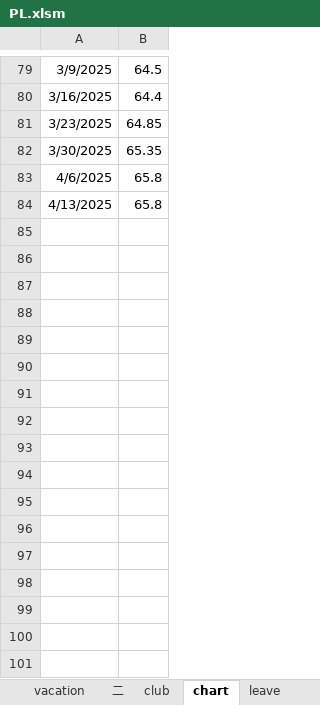
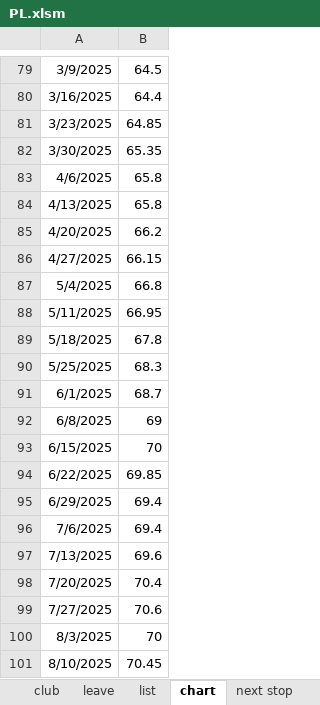
Before and after one commit to porkylin/porkylin, an Excel workbook: PL.xlsm, sheet chart, drawn as a sheet; only a part is shown, gaps mark what is left out; values as stored, in another font and other column widths than the file's, no borders; charts and pictures not drawn; the diff names each change by its address in the sheet, - before the commit and + after, or states it on an @@ line.

```diff
--- a/PL.xlsm (sheet chart)
+++ b/PL.xlsm (sheet chart)
@@ sheet tab unhidden: list @@
@@ sheet tab order changed: club | leave | list | chart | next stop @@
+row 85: 4/20/2025 | 66.2
+row 86: 4/27/2025 | 66.15
+row 87: 5/4/2025 | 66.8
+row 88: 5/11/2025 | 66.95
+row 89: 5/18/2025 | 67.8
+row 90: 5/25/2025 | 68.3
+row 91: 6/1/2025 | 68.7
+row 92: 6/8/2025 | 69
+row 93: 6/15/2025 | 70
+row 94: 6/22/2025 | 69.85
+row 95: 6/29/2025 | 69.4
+row 96: 7/6/2025 | 69.4
+row 97: 7/13/2025 | 69.6
+row 98: 7/20/2025 | 70.4
+row 99: 7/27/2025 | 70.6
+row 100: 8/3/2025 | 70
+row 101: 8/10/2025 | 70.45
```
Also changed, not shown: sheet vacation, sheet club, sheet financial planning, sheet 二, sheet leave, sheet party budget, 4 more sheets, other sheet tabs, formulas that keep their value, hidden cells, charts or pictures.
